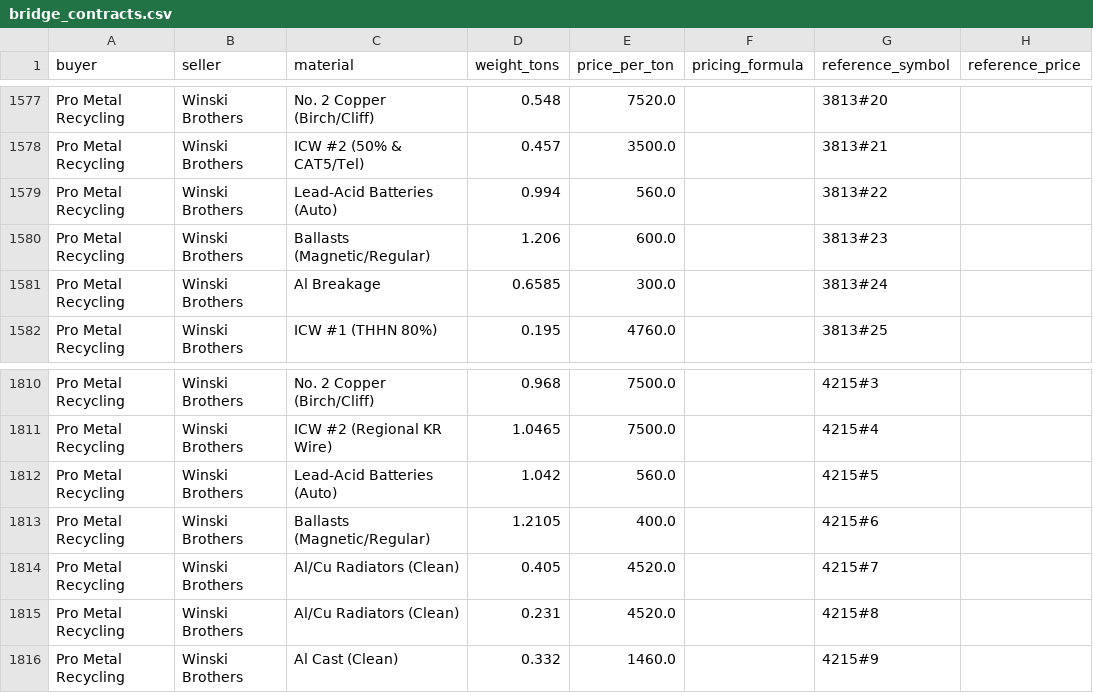
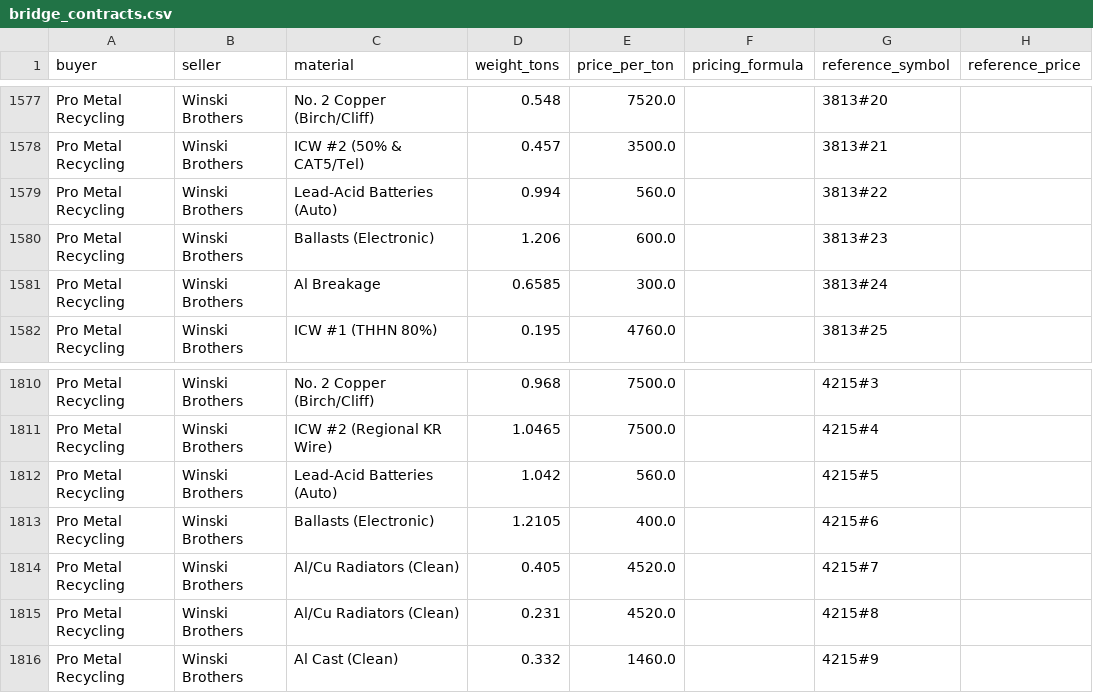
Before and after one commit to tb454/Atlas, a CSV file: qbo_out/bridge_contracts.csv, drawn as a sheet; only a part is shown, gaps mark what is left out; the diff covers the shown part only; the diff names each change by its address in the sheet, - before the commit and + after, or states it on an @@ line.

Commit message:
modified:   qbo_out/bridge_contracts.csv 	modified:   qbo_out/bridge_contracts.ndjson 	modified:   qbo_out/bridge_invoices.csv 	modified:   qbo_out/unmapped_materials.csv

```diff
--- a/qbo_out/bridge_contracts.csv
+++ b/qbo_out/bridge_contracts.csv
-C1580 (material): Ballasts (Magnetic/Regular)
+C1580 (material): Ballasts (Electronic)
-C1813 (material): Ballasts (Magnetic/Regular)
+C1813 (material): Ballasts (Electronic)
```
Also changed, not shown: 7 edited cells elsewhere in this file, qbo_out/bridge_invoices.csv, 2 other files.
